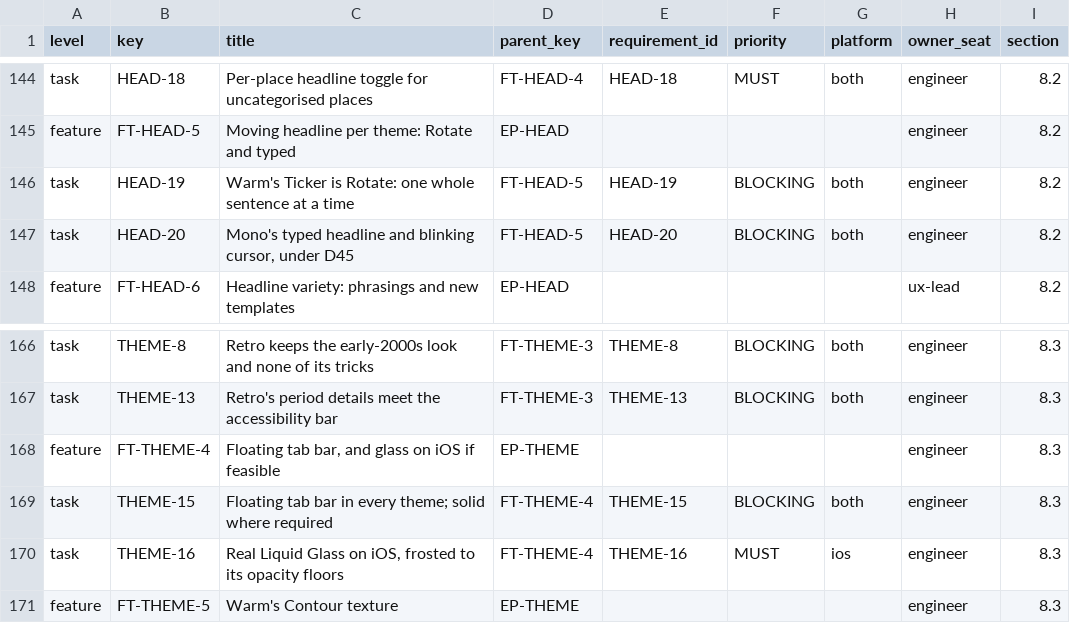
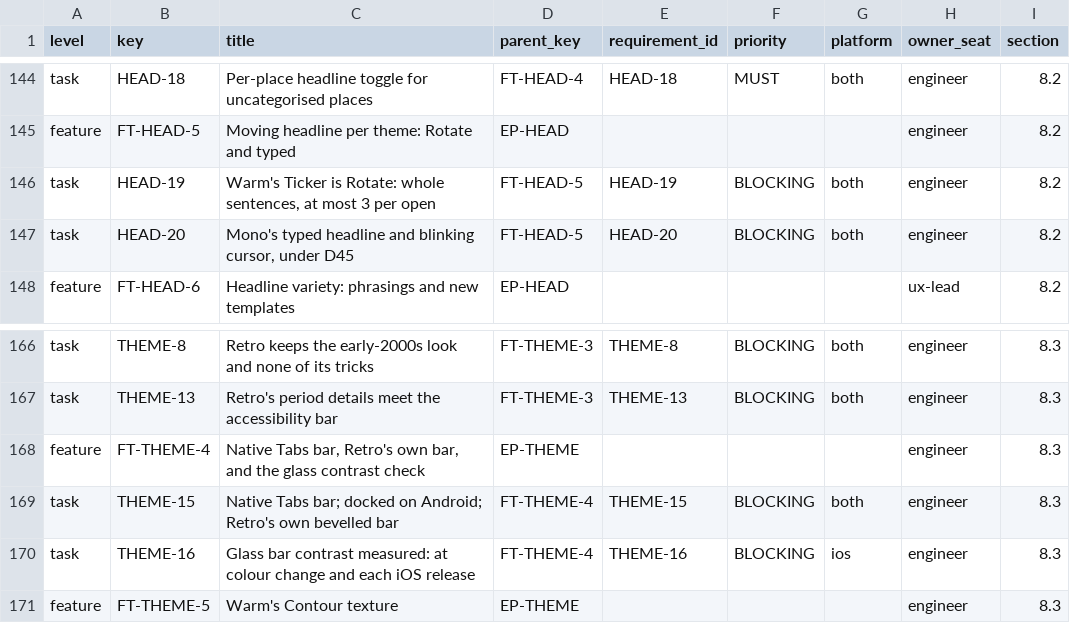
Before and after one commit to deopea-david/candour, a CSV file: products/haunt/backlog.csv, drawn as a sheet; only a part is shown, gaps mark what is left out.

```diff
--- a/products/haunt/backlog.csv
+++ b/products/haunt/backlog.csv
@@ -145,3 +145,3 @@ task,HEAD-18,Per-place headline toggle for uncategorised places,FT-HEAD-4,HEAD-1
 feature,FT-HEAD-5,Moving headline per theme: Rotate and typed,EP-HEAD,,,,engineer,8.2
-task,HEAD-19,Warm's Ticker is Rotate: one whole sentence at a time,FT-HEAD-5,HEAD-19,BLOCKING,both,engineer,8.2
+task,HEAD-19,"Warm's Ticker is Rotate: whole sentences, at most 3 per open",FT-HEAD-5,HEAD-19,BLOCKING,both,engineer,8.2
 task,HEAD-20,"Mono's typed headline and blinking cursor, under D45",FT-HEAD-5,HEAD-20,BLOCKING,both,engineer,8.2
@@ -167,5 +167,5 @@ task,THEME-8,Retro keeps the early-2000s look and none of its tricks,FT-THEME-3,
 task,THEME-13,Retro's period details meet the accessibility bar,FT-THEME-3,THEME-13,BLOCKING,both,engineer,8.3
-feature,FT-THEME-4,"Floating tab bar, and glass on iOS if feasible",EP-THEME,,,,engineer,8.3
-task,THEME-15,Floating tab bar in every theme; solid where required,FT-THEME-4,THEME-15,BLOCKING,both,engineer,8.3
-task,THEME-16,"Real Liquid Glass on iOS, frosted to its opacity floors",FT-THEME-4,THEME-16,MUST,ios,engineer,8.3
+feature,FT-THEME-4,"Native Tabs bar, Retro's own bar, and the glass contrast check",EP-THEME,,,,engineer,8.3
+task,THEME-15,Native Tabs bar; docked on Android; Retro's own bevelled bar,FT-THEME-4,THEME-15,BLOCKING,both,engineer,8.3
+task,THEME-16,Glass bar contrast measured: at colour change and each iOS release,FT-THEME-4,THEME-16,BLOCKING,ios,engineer,8.3
 feature,FT-THEME-5,Warm's Contour texture,EP-THEME,,,,engineer,8.3
```
Also changed, not shown: 4 other files.
